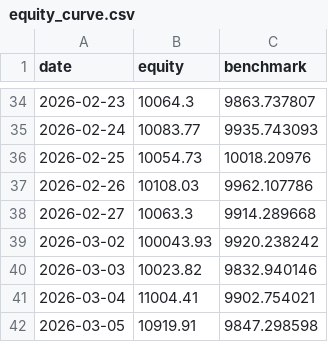
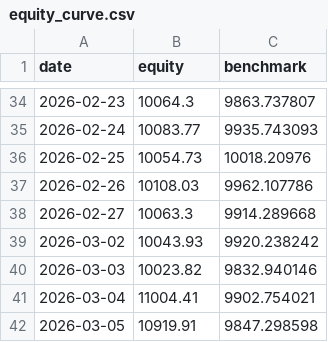
Before and after one commit to birdsley/topological_trader_dashboard, a CSV file: data/equity_curve.csv, drawn as a sheet; only a part is shown, gaps mark what is left out.

Commit message:
Update equity_curve.csv

```diff
--- a/data/equity_curve.csv
+++ b/data/equity_curve.csv
@@ -38,3 +38,3 @@ date,equity,benchmark
 2026-02-27,10063.3,9914.289668
-2026-03-02,100043.93,9920.238242
+2026-03-02,10043.93,9920.238242
 2026-03-03,10023.82,9832.940146
```
